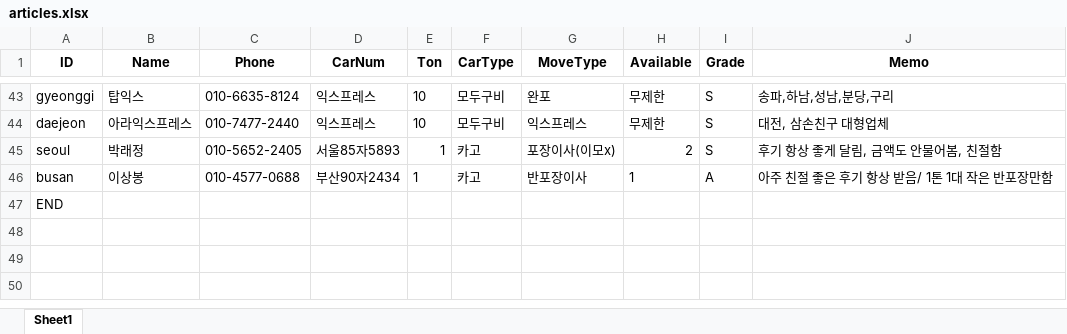
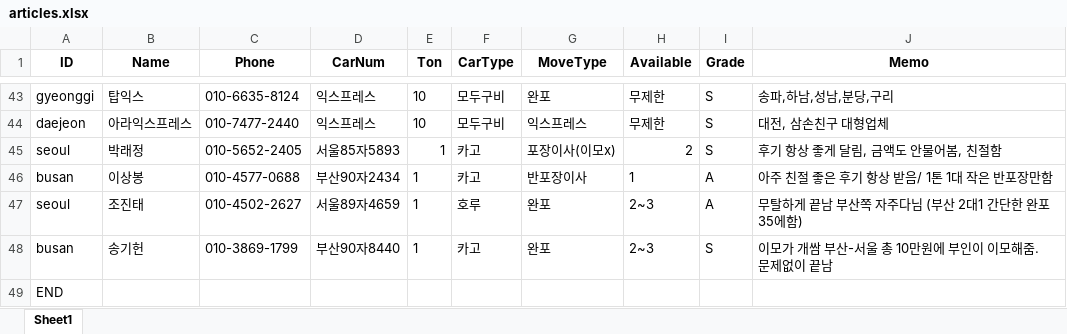
Before and after one commit to JinSNU/MoveUniversity, an Excel workbook: articles.xlsx, sheet Sheet1, drawn as a sheet; only a part is shown, gaps mark what is left out; values as stored, in another font and other column widths than the file's, no borders; the diff names each change by its address in the sheet, - before the commit and + after, or states it on an @@ line.

```diff
--- a/articles.xlsx (sheet Sheet1)
+++ b/articles.xlsx (sheet Sheet1)
+row 47: seoul | 조진태 | 010-4502-2627 | 서울89자4659 | 1 | 호루 | 완포 | 2~3 | A | 무탈하게 끝남 부산쪽 자주다님 (부산 2대1 간단한 완포 35에함)
+row 48: busan | 송기헌 | 010-3869-1799 | 부산90자8440 | 1 | 카고 | 완포 | 2~3 | S | 이모가 개쌈 부산-서울 총 10만원에 부인이 이모해줌. 문제없이 끝남
```
Also changed, not shown: 백업/articles.xlsx, 3 other files.
